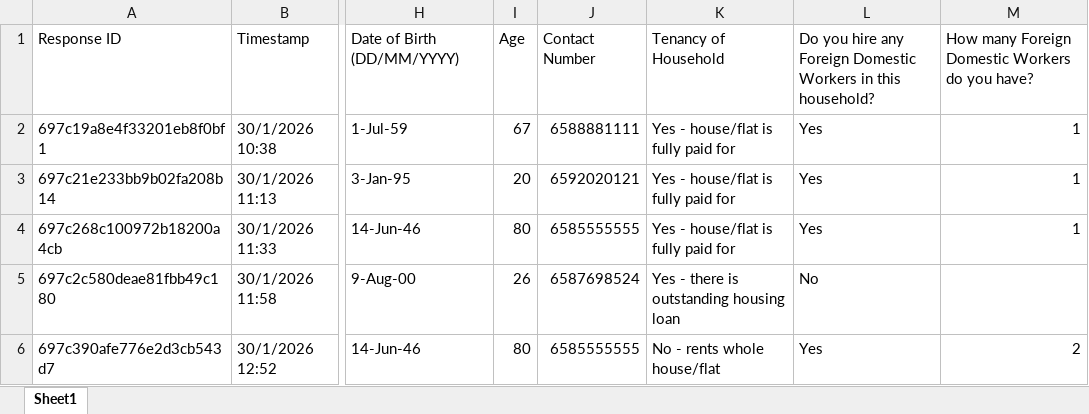
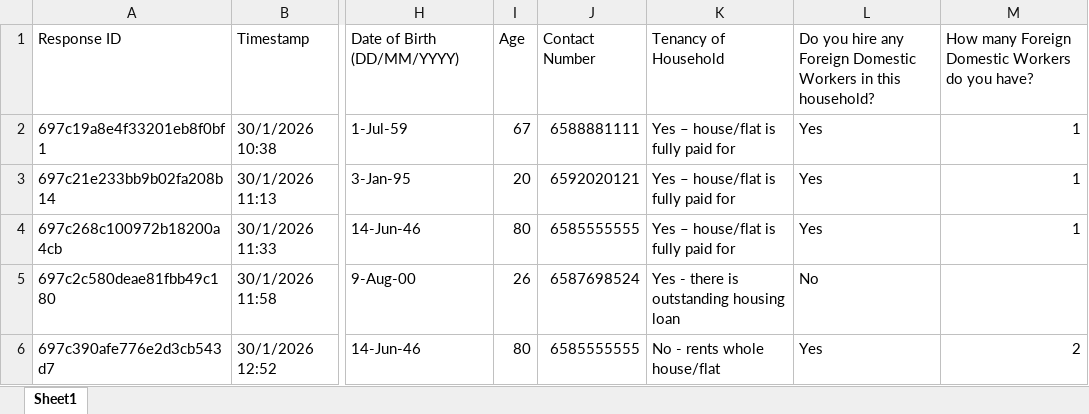
Before and after one commit to sergioMRSD/CLFS, an Excel workbook: output/CLFS_sample_input_validated.xlsx, sheet Sheet1, drawn as a sheet; only a part is shown, gaps mark what is left out; values as stored, in another font and other column widths than the file's, no borders; the diff names each change by its address in the sheet, - before the commit and + after, or states it on an @@ line.

Commit message:
updated to completion

```diff
--- a/output/CLFS_sample_input_validated.xlsx (sheet Sheet1)
+++ b/output/CLFS_sample_input_validated.xlsx (sheet Sheet1)
-K2:K4: Yes - house/flat is fully paid for
+K2:K4: Yes – house/flat is fully paid for
```
